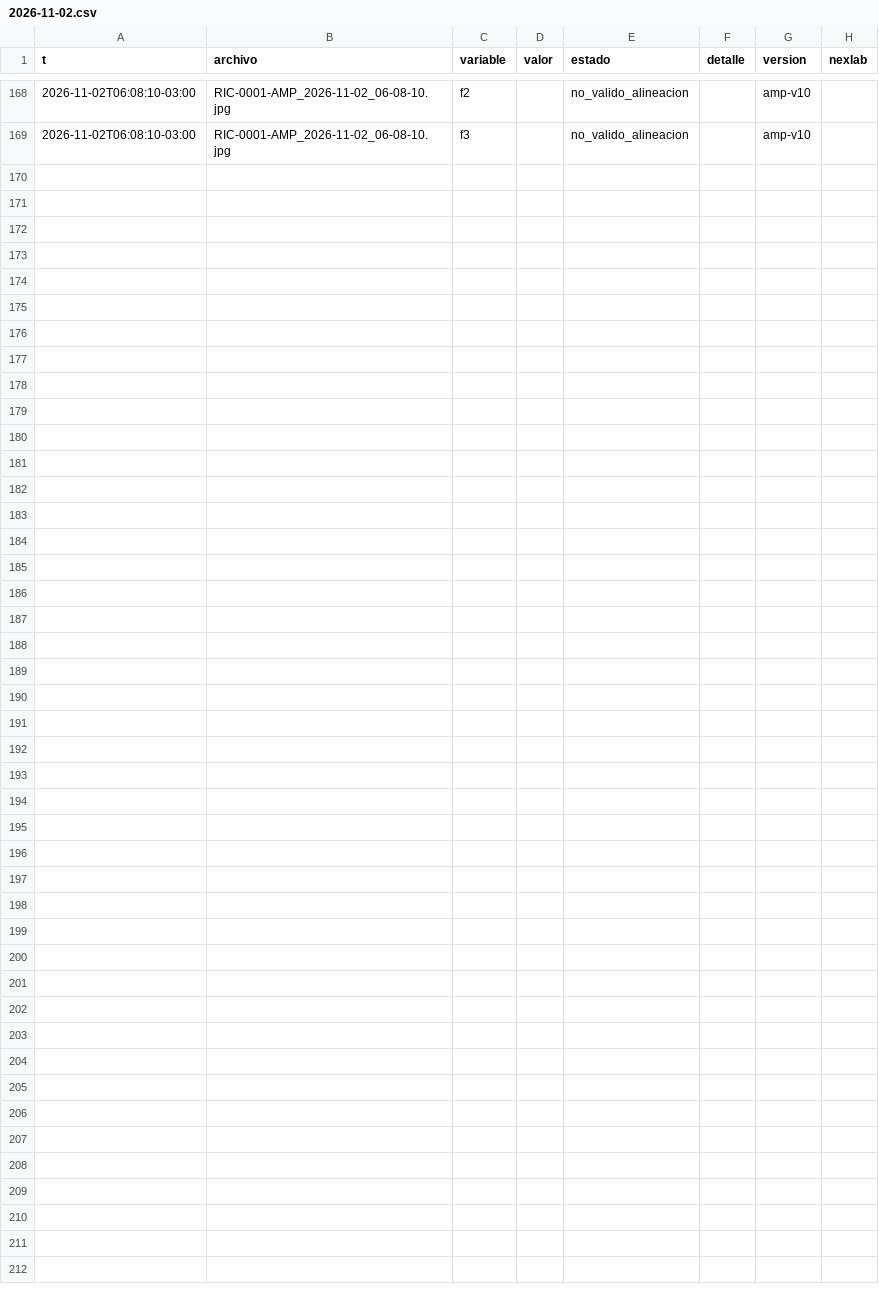
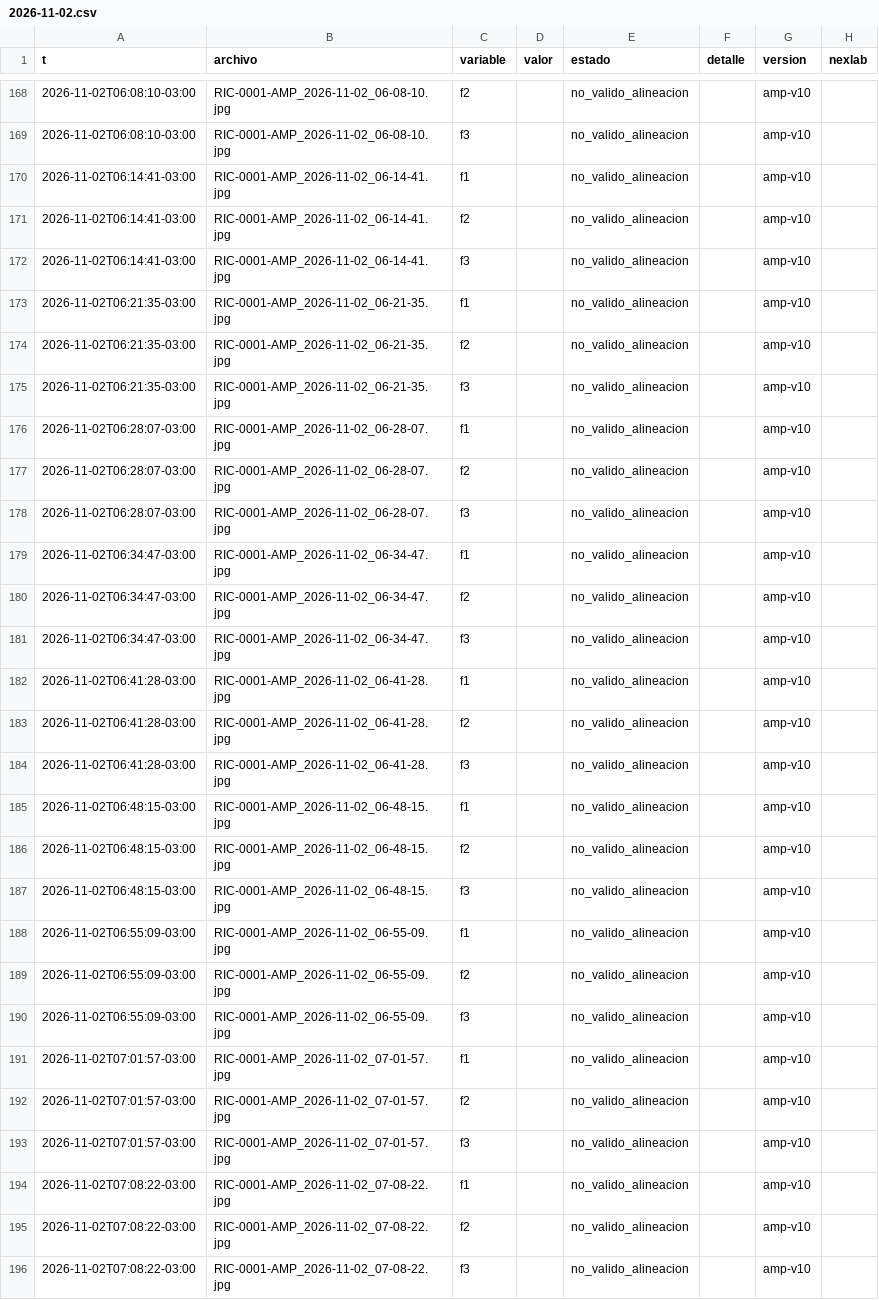
Before and after one commit to Andyyff/tesis-saman, a CSV file: datos/lecturas/amp/2026-11-02.csv, drawn as a sheet; only a part is shown, gaps mark what is left out.

Commit message:
datos 2026-11-02T10:12Z

```diff
--- a/datos/lecturas/amp/2026-11-02.csv
+++ b/datos/lecturas/amp/2026-11-02.csv
@@ -169 +169,28 @@ t,archivo,variable,valor,estado,detalle,version,nexlab
 2026-11-02T06:08:10-03:00,RIC-0001-AMP_2026-11-02_06-08-10.jpg,f3,,no_valido_alineacion,,amp-v10,
+2026-11-02T06:14:41-03:00,RIC-0001-AMP_2026-11-02_06-14-41.jpg,f1,,no_valido_alineacion,,amp-v10,
+2026-11-02T06:14:41-03:00,RIC-0001-AMP_2026-11-02_06-14-41.jpg,f2,,no_valido_alineacion,,amp-v10,
+2026-11-02T06:14:41-03:00,RIC-0001-AMP_2026-11-02_06-14-41.jpg,f3,,no_valido_alineacion,,amp-v10,
+2026-11-02T06:21:35-03:00,RIC-0001-AMP_2026-11-02_06-21-35.jpg,f1,,no_valido_alineacion,,amp-v10,
+2026-11-02T06:21:35-03:00,RIC-0001-AMP_2026-11-02_06-21-35.jpg,f2,,no_valido_alineacion,,amp-v10,
+2026-11-02T06:21:35-03:00,RIC-0001-AMP_2026-11-02_06-21-35.jpg,f3,,no_valido_alineacion,,amp-v10,
+2026-11-02T06:28:07-03:00,RIC-0001-AMP_2026-11-02_06-28-07.jpg,f1,,no_valido_alineacion,,amp-v10,
+2026-11-02T06:28:07-03:00,RIC-0001-AMP_2026-11-02_06-28-07.jpg,f2,,no_valido_alineacion,,amp-v10,
+2026-11-02T06:28:07-03:00,RIC-0001-AMP_2026-11-02_06-28-07.jpg,f3,,no_valido_alineacion,,amp-v10,
+2026-11-02T06:34:47-03:00,RIC-0001-AMP_2026-11-02_06-34-47.jpg,f1,,no_valido_alineacion,,amp-v10,
+2026-11-02T06:34:47-03:00,RIC-0001-AMP_2026-11-02_06-34-47.jpg,f2,,no_valido_alineacion,,amp-v10,
+2026-11-02T06:34:47-03:00,RIC-0001-AMP_2026-11-02_06-34-47.jpg,f3,,no_valido_alineacion,,amp-v10,
+2026-11-02T06:41:28-03:00,RIC-0001-AMP_2026-11-02_06-41-28.jpg,f1,,no_valido_alineacion,,amp-v10,
+2026-11-02T06:41:28-03:00,RIC-0001-AMP_2026-11-02_06-41-28.jpg,f2,,no_valido_alineacion,,amp-v10,
+2026-11-02T06:41:28-03:00,RIC-0001-AMP_2026-11-02_06-41-28.jpg,f3,,no_valido_alineacion,,amp-v10,
+2026-11-02T06:48:15-03:00,RIC-0001-AMP_2026-11-02_06-48-15.jpg,f1,,no_valido_alineacion,,amp-v10,
+2026-11-02T06:48:15-03:00,RIC-0001-AMP_2026-11-02_06-48-15.jpg,f2,,no_valido_alineacion,,amp-v10,
+2026-11-02T06:48:15-03:00,RIC-0001-AMP_2026-11-02_06-48-15.jpg,f3,,no_valido_alineacion,,amp-v10,
+2026-11-02T06:55:09-03:00,RIC-0001-AMP_2026-11-02_06-55-09.jpg,f1,,no_valido_alineacion,,amp-v10,
+2026-11-02T06:55:09-03:00,RIC-0001-AMP_2026-11-02_06-55-09.jpg,f2,,no_valido_alineacion,,amp-v10,
+2026-11-02T06:55:09-03:00,RIC-0001-AMP_2026-11-02_06-55-09.jpg,f3,,no_valido_alineacion,,amp-v10,
+2026-11-02T07:01:57-03:00,RIC-0001-AMP_2026-11-02_07-01-57.jpg,f1,,no_valido_alineacion,,amp-v10,
+2026-11-02T07:01:57-03:00,RIC-0001-AMP_2026-11-02_07-01-57.jpg,f2,,no_valido_alineacion,,amp-v10,
+2026-11-02T07:01:57-03:00,RIC-0001-AMP_2026-11-02_07-01-57.jpg,f3,,no_valido_alineacion,,amp-v10,
+2026-11-02T07:08:22-03:00,RIC-0001-AMP_2026-11-02_07-08-22.jpg,f1,,no_valido_alineacion,,amp-v10,
+2026-11-02T07:08:22-03:00,RIC-0001-AMP_2026-11-02_07-08-22.jpg,f2,,no_valido_alineacion,,amp-v10,
+2026-11-02T07:08:22-03:00,RIC-0001-AMP_2026-11-02_07-08-22.jpg,f3,,no_valido_alineacion,,amp-v10,
```
Also changed, not shown: datos/lecturas/left/2026-11-02.csv, datos/lecturas/top/2026-11-02.csv, 8 other files.
